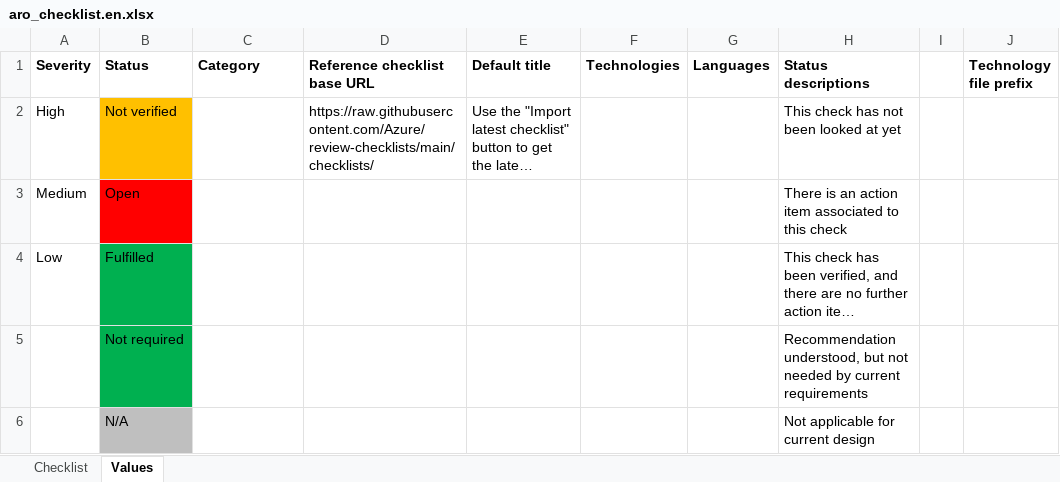
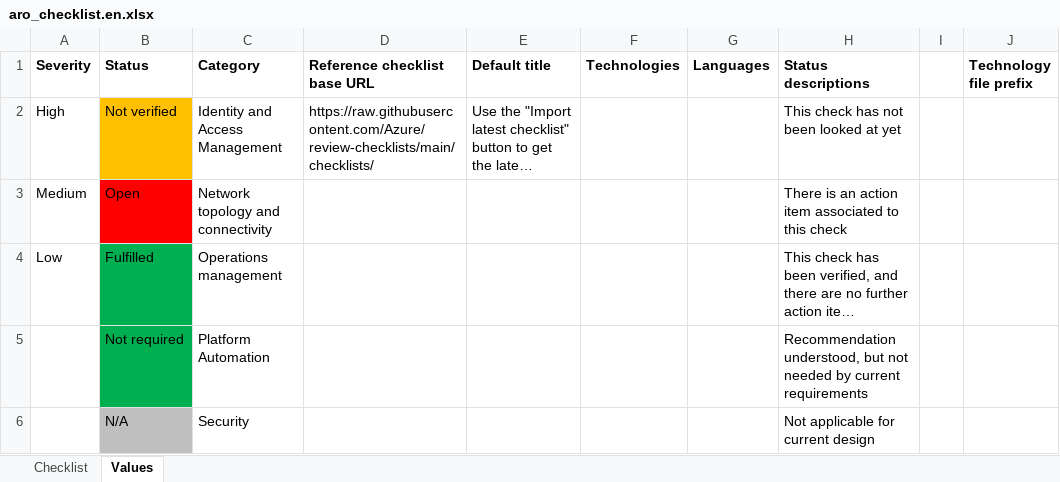
Before and after one commit to Azure/review-checklists, an Excel workbook: spreadsheet/macrofree/aro_checklist.en.xlsx, sheet Values, drawn as a sheet; only a part is shown; long unchanged cells end in …; values as stored, in another font and other column widths than the file's, no borders; the diff names each change by its address in the sheet, - before the commit and + after, or states it on an @@ line.

```diff
--- a/spreadsheet/macrofree/aro_checklist.en.xlsx (sheet Values)
+++ b/spreadsheet/macrofree/aro_checklist.en.xlsx (sheet Values)
-C2 (Category): (empty)
+C2 (Category): Identity and Access Management
-C3 (Category): (empty)
+C3 (Category): Network topology and connectivity
-C4 (Category): (empty)
+C4 (Category): Operations management
-C5 (Category): (empty)
+C5 (Category): Platform Automation
-C6 (Category): (empty)
+C6 (Category): Security
```
Also changed, not shown: spreadsheet/macrofree/aro_checklist.es.xlsx, spreadsheet/macrofree/aro_checklist.ja.xlsx, 13 other files.
